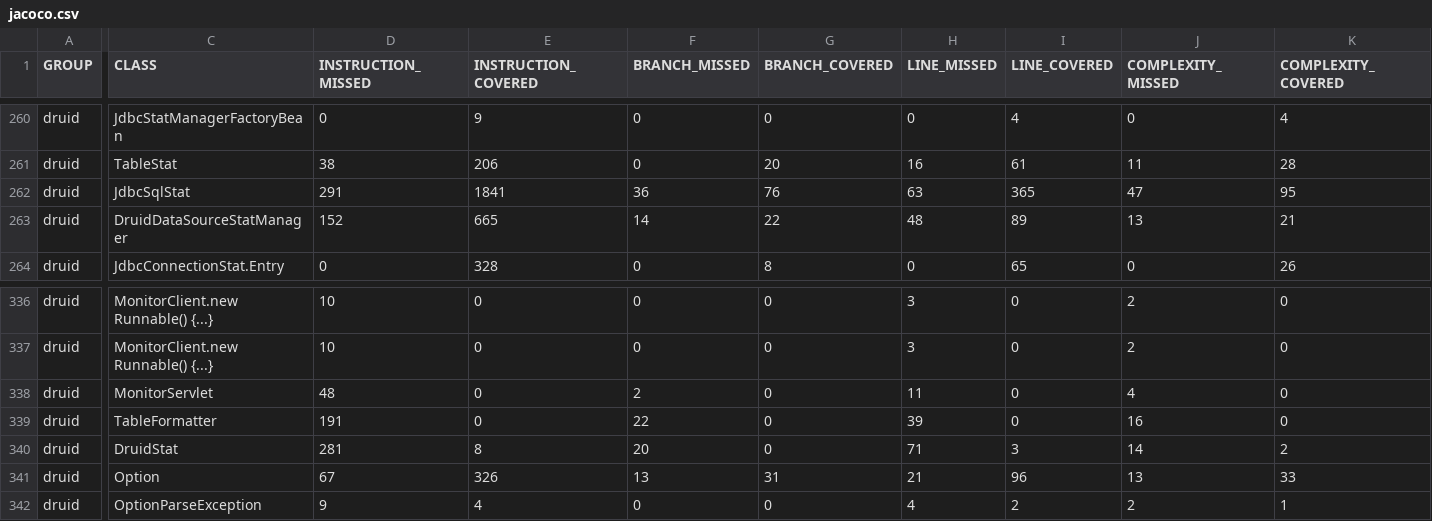
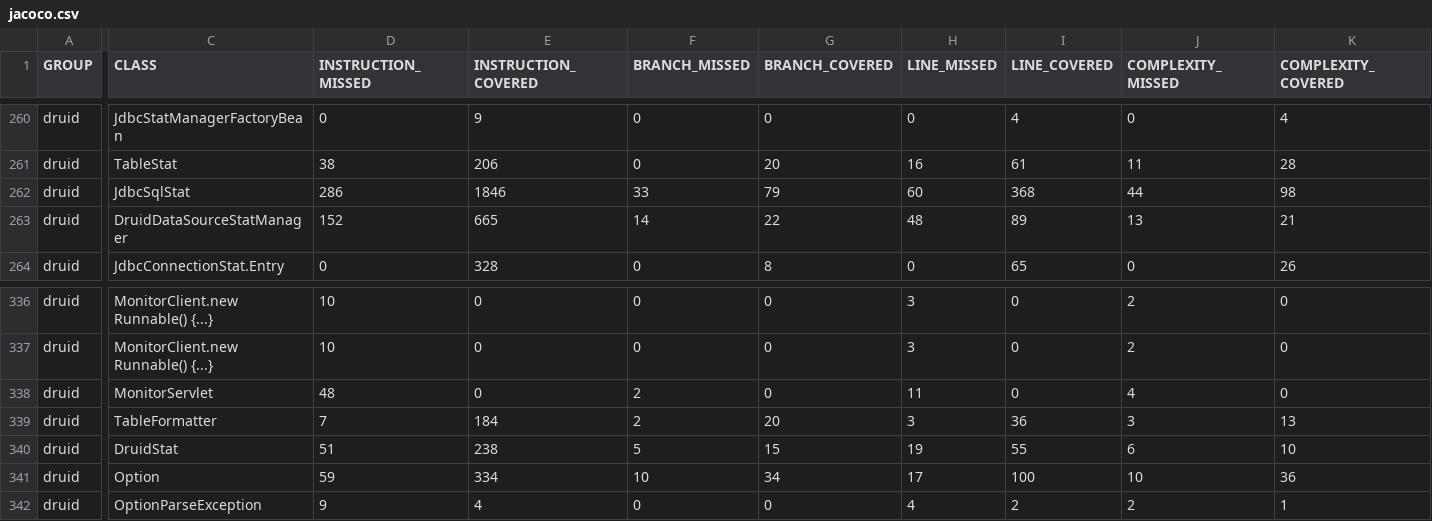
Before and after one commit to habibrahmanbd/SSBandTesting, a CSV file: reports/druid/1.1.10/jacoco.csv, drawn as a sheet; only a part is shown, gaps mark what is left out; the diff covers the shown part only; the diff names each change by its address in the sheet, - before the commit and + after, or states it on an @@ line.

```diff
--- a/reports/druid/1.1.10/jacoco.csv
+++ b/reports/druid/1.1.10/jacoco.csv
-D262 (INSTRUCTION_MISSED): 291
+D262 (INSTRUCTION_MISSED): 286
-E262 (INSTRUCTION_COVERED): 1841
+E262 (INSTRUCTION_COVERED): 1846
-F262 (BRANCH_MISSED): 36
+F262 (BRANCH_MISSED): 33
-G262 (BRANCH_COVERED): 76
+G262 (BRANCH_COVERED): 79
-H262 (LINE_MISSED): 63
+H262 (LINE_MISSED): 60
-I262 (LINE_COVERED): 365
+I262 (LINE_COVERED): 368
-J262 (COMPLEXITY_MISSED): 47
+J262 (COMPLEXITY_MISSED): 44
-K262 (COMPLEXITY_COVERED): 95
+K262 (COMPLEXITY_COVERED): 98
-D339 (INSTRUCTION_MISSED): 191
+D339 (INSTRUCTION_MISSED): 7
-E339 (INSTRUCTION_COVERED): 0
+E339 (INSTRUCTION_COVERED): 184
-F339 (BRANCH_MISSED): 22
+F339 (BRANCH_MISSED): 2
-G339 (BRANCH_COVERED): 0
+G339 (BRANCH_COVERED): 20
-H339 (LINE_MISSED): 39
+H339 (LINE_MISSED): 3
-I339 (LINE_COVERED): 0
+I339 (LINE_COVERED): 36
-J339 (COMPLEXITY_MISSED): 16
+J339 (COMPLEXITY_MISSED): 3
-K339 (COMPLEXITY_COVERED): 0
+K339 (COMPLEXITY_COVERED): 13
-D340 (INSTRUCTION_MISSED): 281
+D340 (INSTRUCTION_MISSED): 51
-E340 (INSTRUCTION_COVERED): 8
+E340 (INSTRUCTION_COVERED): 238
-F340 (BRANCH_MISSED): 20
+F340 (BRANCH_MISSED): 5
-G340 (BRANCH_COVERED): 0
+G340 (BRANCH_COVERED): 15
-H340 (LINE_MISSED): 71
+H340 (LINE_MISSED): 19
-I340 (LINE_COVERED): 3
+I340 (LINE_COVERED): 55
-J340 (COMPLEXITY_MISSED): 14
+J340 (COMPLEXITY_MISSED): 6
-K340 (COMPLEXITY_COVERED): 2
+K340 (COMPLEXITY_COVERED): 10
-D341 (INSTRUCTION_MISSED): 67
+D341 (INSTRUCTION_MISSED): 59
-E341 (INSTRUCTION_COVERED): 326
+E341 (INSTRUCTION_COVERED): 334
-F341 (BRANCH_MISSED): 13
+F341 (BRANCH_MISSED): 10
-G341 (BRANCH_COVERED): 31
+G341 (BRANCH_COVERED): 34
-H341 (LINE_MISSED): 21
+H341 (LINE_MISSED): 17
-I341 (LINE_COVERED): 96
+I341 (LINE_COVERED): 100
-J341 (COMPLEXITY_MISSED): 13
+J341 (COMPLEXITY_MISSED): 10
-K341 (COMPLEXITY_COVERED): 33
+K341 (COMPLEXITY_COVERED): 36
```
Also changed, not shown: 161 edited cells elsewhere in this file, reports/druid/1.1.11/jacoco.csv, reports/druid/1.1.14/jacoco.csv, 29 other files.
